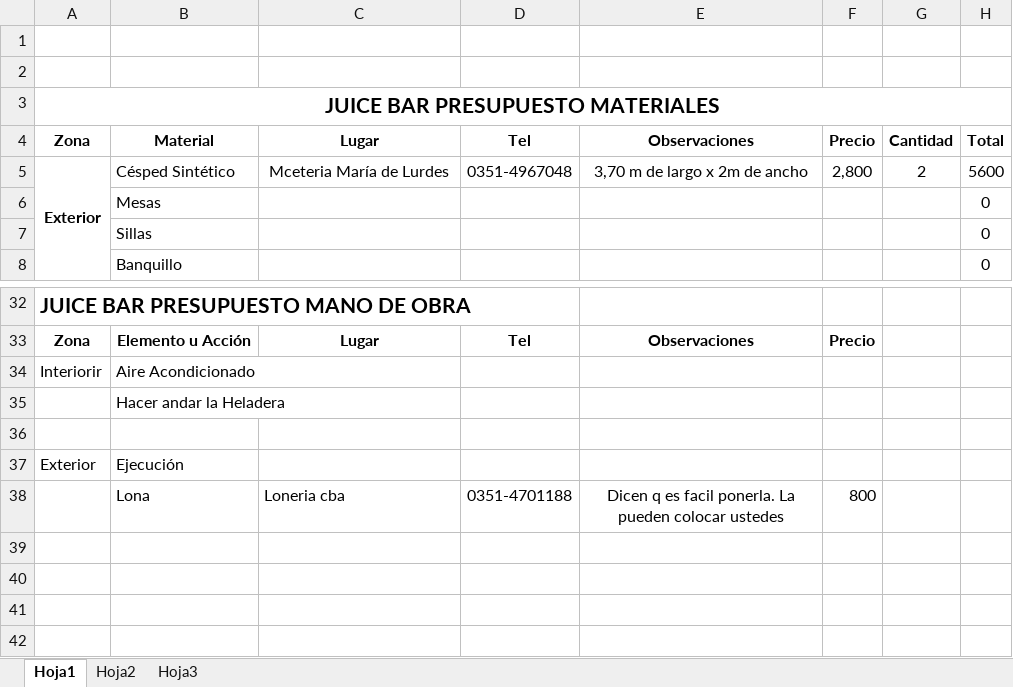
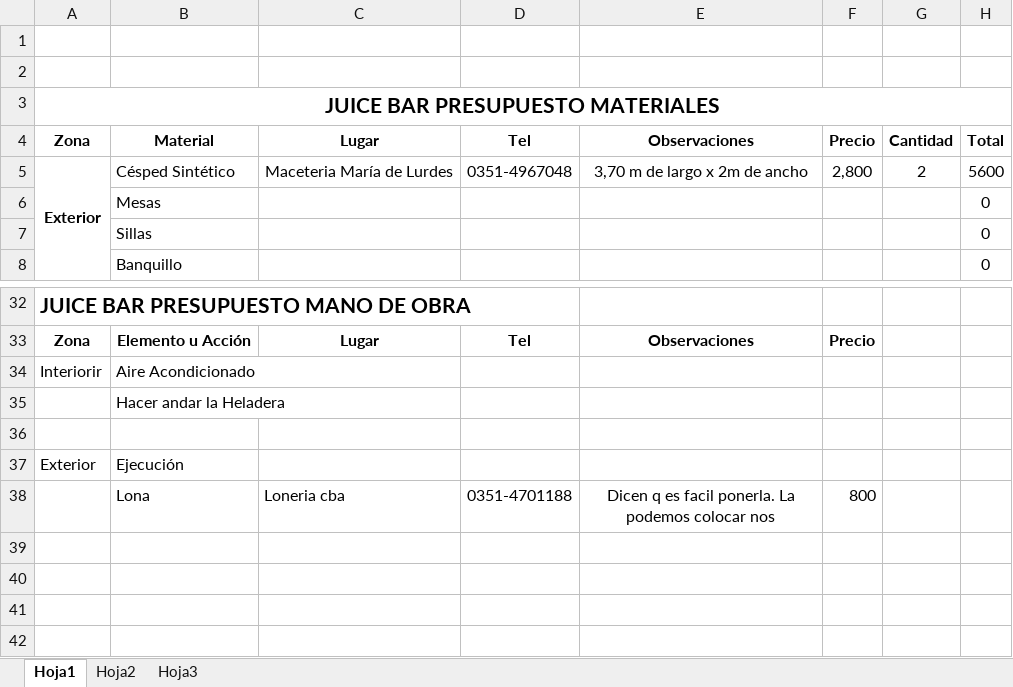
Before and after one commit to naihloan/ramoneando, an Excel workbook: Dropbox/jugueria/Juice-Bar-Presupuesto-Materiales-Mano-de-obra.xlsx, sheet Hoja1, drawn as a sheet; only a part is shown, gaps mark what is left out; values as stored, in another font and other column widths than the file's, no borders; the diff names each change by its address in the sheet, - before the commit and + after, or states it on an @@ line.

```diff
--- a/Dropbox/jugueria/Juice-Bar-Presupuesto-Materiales-Mano-de-obra.xlsx (sheet Hoja1)
+++ b/Dropbox/jugueria/Juice-Bar-Presupuesto-Materiales-Mano-de-obra.xlsx (sheet Hoja1)
-C5: Mceteria María de Lurdes
+C5: Maceteria María de Lurdes
-E38: …ponerla. La pueden colocar ustedes
+E38: …ponerla. La podemos colocar nos
```
Also changed, not shown: 1 other file.
